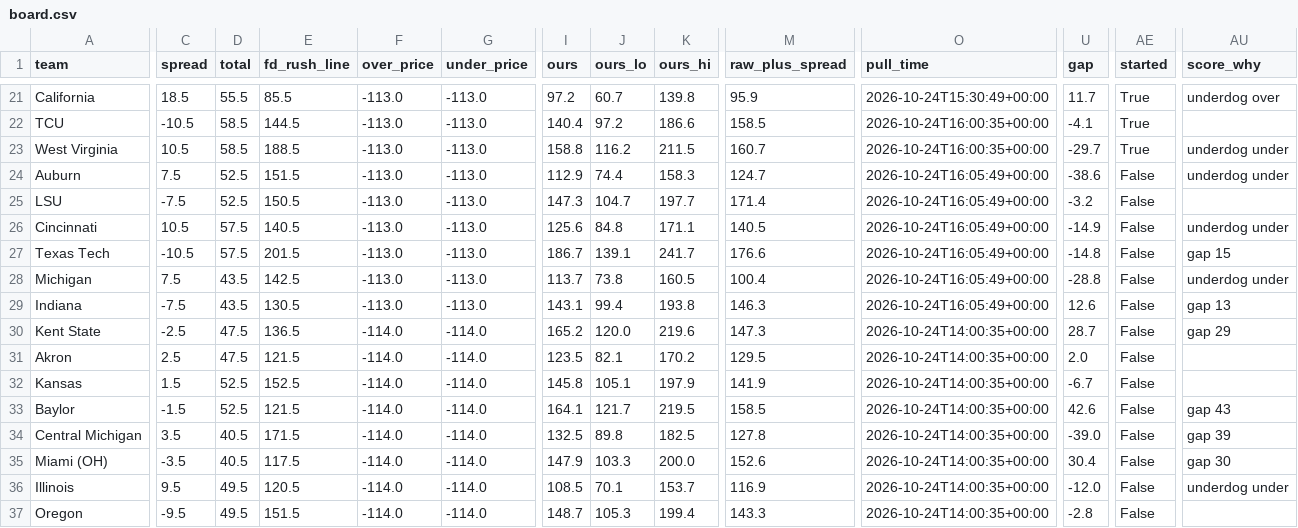
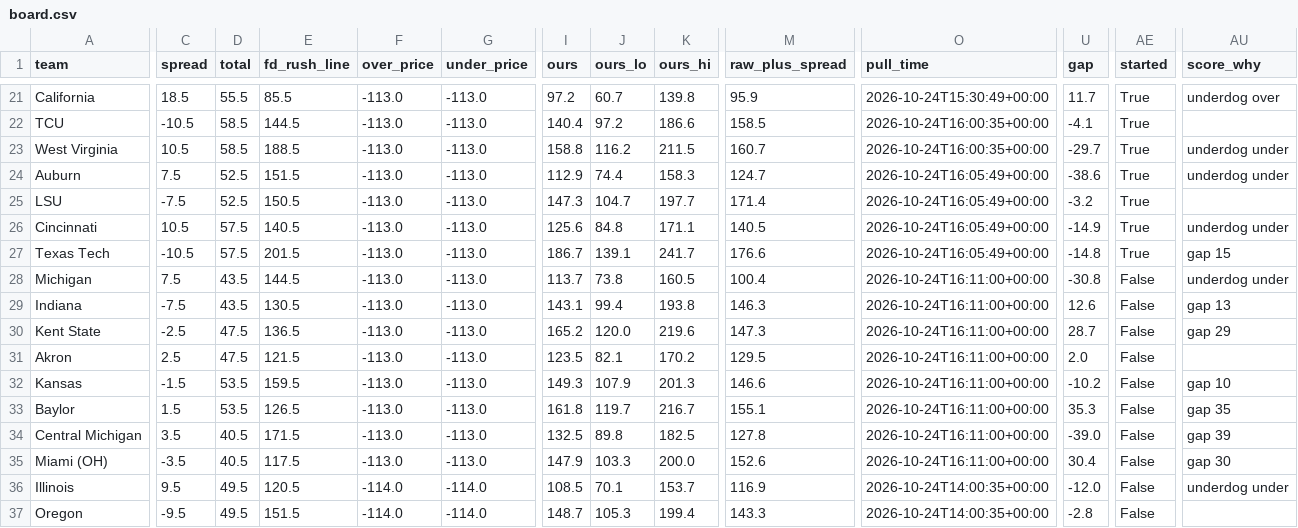
Before and after one commit to bradyt3321/cfb-yardage-dashboard, a CSV file: data/board.csv, drawn as a sheet; only a part is shown, gaps mark what is left out; the diff covers the shown part only; the diff names each change by its address in the sheet, - before the commit and + after, or states it on an @@ line.

```diff
--- a/data/board.csv
+++ b/data/board.csv
-AE24:AE27 (started): False
+AE24:AE27 (started): True
-E28 (fd_rush_line): 142.5
+E28 (fd_rush_line): 144.5
-O28:O29 (pull_time): 2026-10-24T16:05:49+00:00
+O28:O29 (pull_time): 2026-10-24T16:11:00+00:00
-U28 (gap): -28.8
+U28 (gap): -30.8
-F30:F35 (over_price): -114.0
+F30:F35 (over_price): -113.0
-G30:G35 (under_price): -114.0
+G30:G35 (under_price): -113.0
-O30:O35 (pull_time): 2026-10-24T14:00:35+00:00
+O30:O35 (pull_time): 2026-10-24T16:11:00+00:00
-C32 (spread): 1.5
+C32 (spread): -1.5
-D32:D33 (total): 52.5
+D32:D33 (total): 53.5
-E32 (fd_rush_line): 152.5
+E32 (fd_rush_line): 159.5
-I32 (ours): 145.8
+I32 (ours): 149.3
-J32 (ours_lo): 105.1
+J32 (ours_lo): 107.9
-K32 (ours_hi): 197.9
+K32 (ours_hi): 201.3
-M32 (raw_plus_spread): 141.9
+M32 (raw_plus_spread): 146.6
-U32 (gap): -6.7
+U32 (gap): -10.2
-AU32 (score_why): (empty)
+AU32 (score_why): gap 10
-C33 (spread): -1.5
+C33 (spread): 1.5
-E33 (fd_rush_line): 121.5
+E33 (fd_rush_line): 126.5
-I33 (ours): 164.1
+I33 (ours): 161.8
-J33 (ours_lo): 121.7
+J33 (ours_lo): 119.7
-K33 (ours_hi): 219.5
+K33 (ours_hi): 216.7
-M33 (raw_plus_spread): 158.5
+M33 (raw_plus_spread): 155.1
-U33 (gap): 42.6
+U33 (gap): 35.3
-AU33 (score_why): gap 43
+AU33 (score_why): gap 35
```
Also changed, not shown: 5 edited cells elsewhere in this file, 3 other files.
